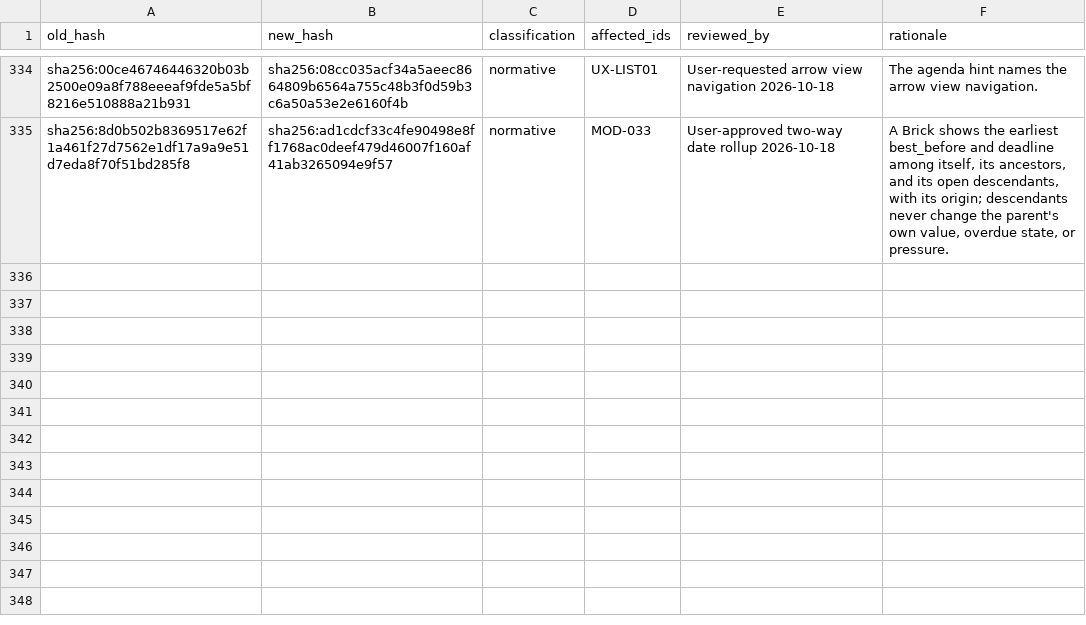
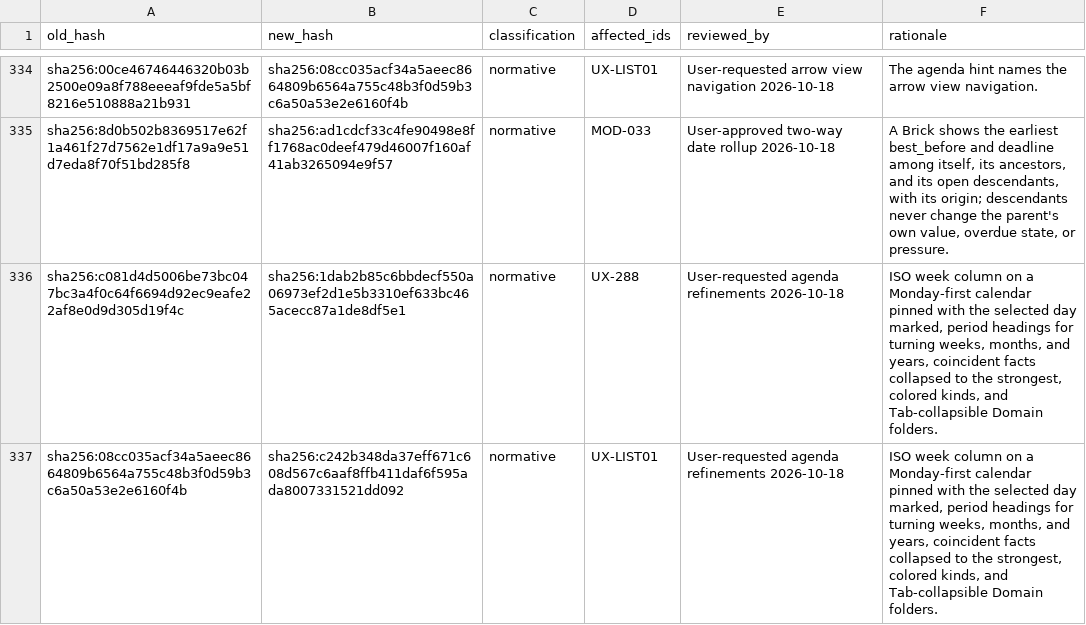
Before and after one commit to felipelalli/little-ant, a TSV file: conformance/spec-hash-errata.tsv, drawn as a sheet; only a part is shown, gaps mark what is left out; the diff names each change by its address in the sheet, - before the commit and + after, or states it on an @@ line.

Commit message:
feat(list): pin the agenda calendar and mark weeks, periods, and folders
The calendar now starts on Monday with an ISO week column, stays pinned
above the scrolling rows in the REPL (scrolling back up used to stop at the
first row with the calendar out of view), and marks the selected day apart
from today. A heading names the largest unit that turns between dated
days: a year, a month, or an ISO week such as "Week 44/53, Oct, 2026"; the
CLI prints the same headings.

Facts of one Work at the same instant collapse to the strongest, so opens
yields to best before and both yield to the deadline. In the REPL the kinds
are green, yellow, and red.

With categories on, each Domain branch is a folder that starts collapsed
with its row count and opens with Tab or Enter; Tab inside closes it.
Loading more days keeps the selection on the same row, which fixes the
first category growing forever under the cursor.

UX-288 and UX-LIST01 are classified normative in the errata.

```diff
--- a/conformance/spec-hash-errata.tsv
+++ b/conformance/spec-hash-errata.tsv
+row 336: sha256:c081d4d5006be73bc047bc3a4f0c64f6694d92ec9eafe22af8e0d9d305d19f4c | sha256:1dab2b85c6bbdecf550a06973ef2d1e5b3310ef633bc465acecc87a1de8df5e1 | normative | UX-288 | User-requested agenda refinements 2026-10-18 | ISO week column on a Monday-first calendar pinned with the selected day marked, period headings for turning weeks, months, and years, coincident facts collapsed to the strongest, colored kinds, and Tab-collapsible Domain folders.
+row 337: sha256:08cc035acf34a5aeec8664809b6564a755c48b3f0d59b3c6a50a53e2e6160f4b | sha256:c242b348da37eff671c608d567c6aaf8ffb411daf6f595ada8007331521dd092 | normative | UX-LIST01 | User-requested agenda refinements 2026-10-18 | ISO week column on a Monday-first calendar pinned with the selected day marked, period headings for turning weeks, months, and years, coincident facts collapsed to the strongest, colored kinds, and Tab-collapsible Domain folders.
```
Also changed, not shown: 12 other files.
